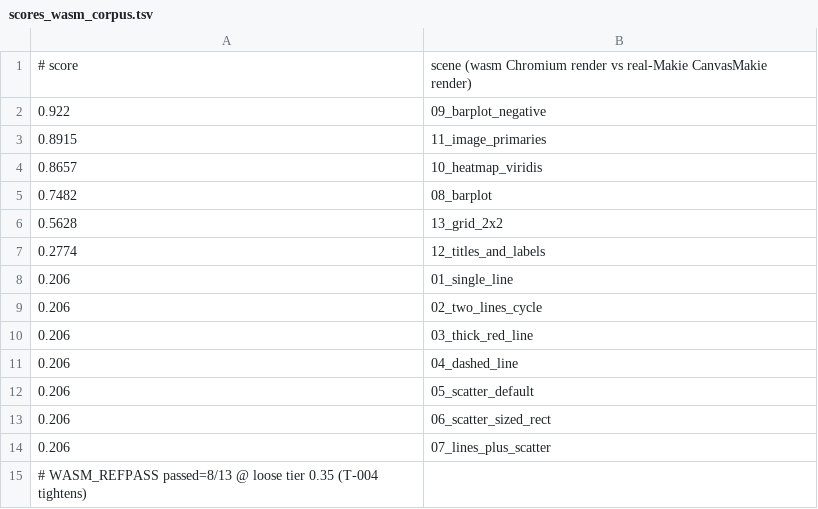
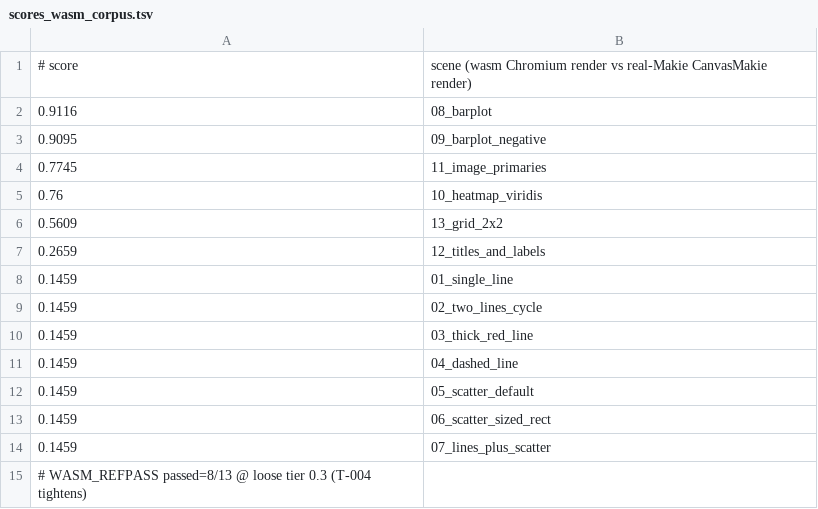
Before and after one commit to GroupTherapyOrg/WasmMakie.jl, a TSV file: reftests/scores_wasm_corpus.tsv, drawn as a sheet.

```diff
--- a/reftests/scores_wasm_corpus.tsv
+++ b/reftests/scores_wasm_corpus.tsv
@@ -1,15 +1,15 @@
 # score	scene  (wasm Chromium render vs real-Makie CanvasMakie render)
-0.922	09_barplot_negative
-0.8915	11_image_primaries
-0.8657	10_heatmap_viridis
-0.7482	08_barplot
-0.5628	13_grid_2x2
-0.2774	12_titles_and_labels
-0.206	01_single_line
-0.206	02_two_lines_cycle
-0.206	03_thick_red_line
-0.206	04_dashed_line
-0.206	05_scatter_default
-0.206	06_scatter_sized_rect
-0.206	07_lines_plus_scatter
-# WASM_REFPASS passed=8/13 @ loose tier 0.35 (T-004 tightens)
+0.9116	08_barplot
+0.9095	09_barplot_negative
+0.7745	11_image_primaries
+0.76	10_heatmap_viridis
+0.5609	13_grid_2x2
+0.2659	12_titles_and_labels
+0.1459	01_single_line
+0.1459	02_two_lines_cycle
+0.1459	03_thick_red_line
+0.1459	04_dashed_line
+0.1459	05_scatter_default
+0.1459	06_scatter_sized_rect
+0.1459	07_lines_plus_scatter
+# WASM_REFPASS passed=8/13 @ loose tier 0.3 (T-004 tightens)
```
Also changed, not shown: reftests/scores_core_corpus.tsv, 7 other files.
